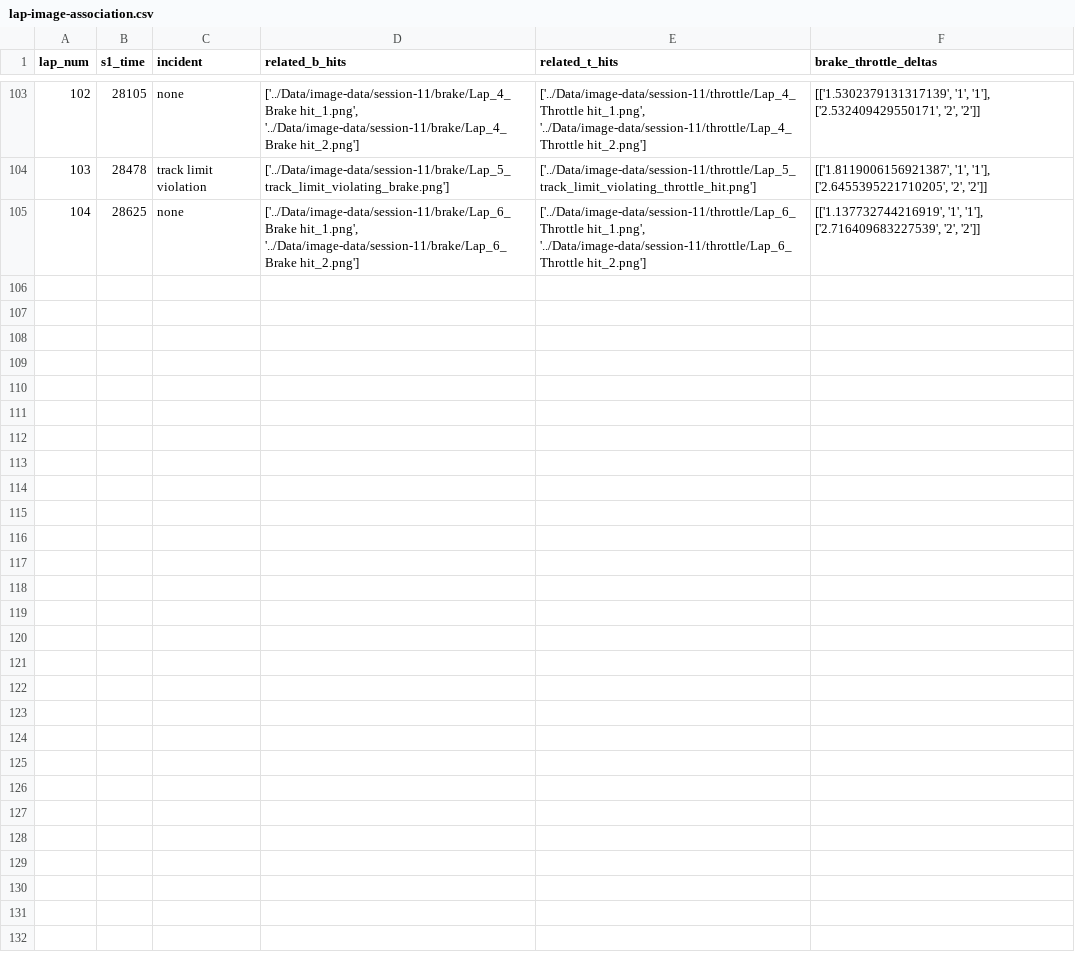
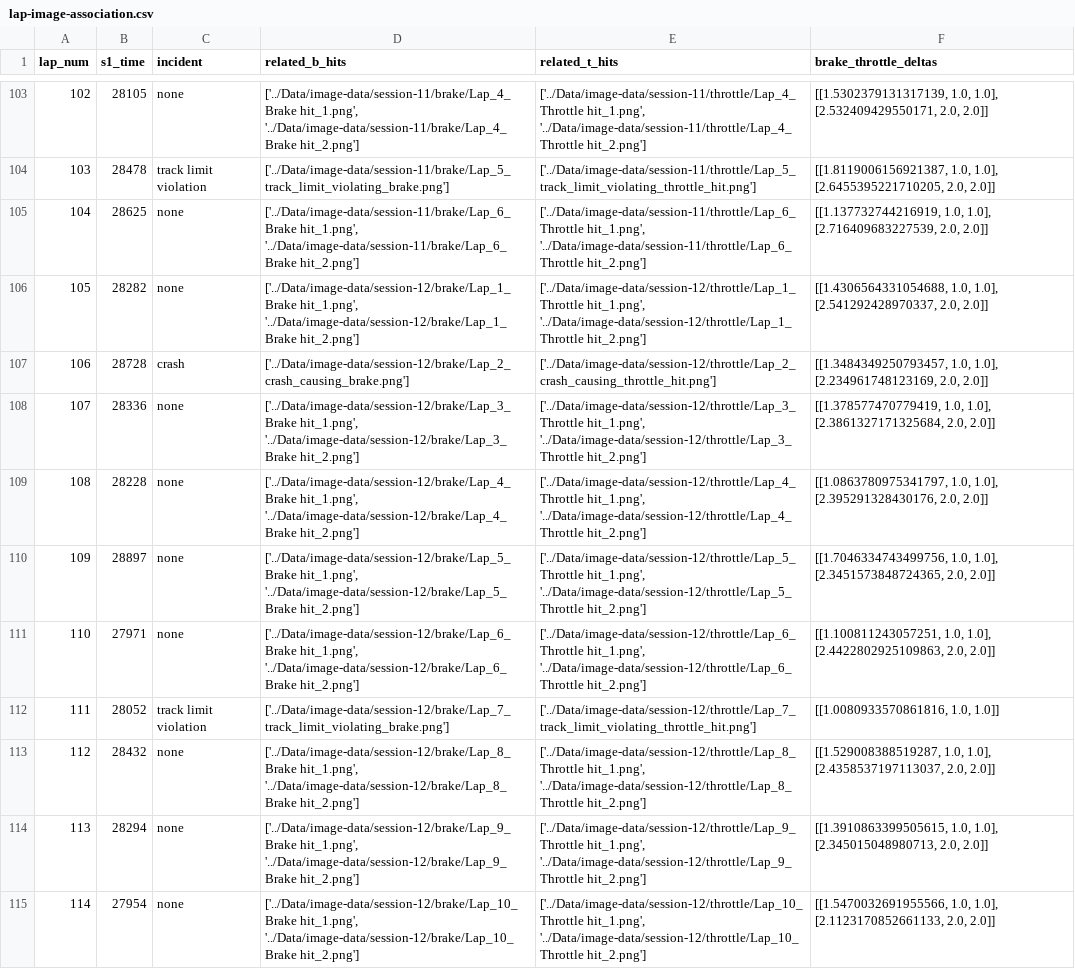
Before and after one commit to Prachet06/F1-Optimized-Cornering-Project, a CSV file: Data/collated-data/lap-image-association.csv, drawn as a sheet; only a part is shown, gaps mark what is left out; the diff covers the shown part only.

Commit message:
Updated data_collate.py and recorded more data.

```diff
--- a/Data/collated-data/lap-image-association.csv
+++ b/Data/collated-data/lap-image-association.csv
@@ -103,3 +103,13 @@ lap_num,s1_time,incident,related_b_hits,related_t_hits,brake_throttle_deltas
-102,28105,none,"['../Data/image-data/session-11/brake/Lap_4_Brake hit_1.png', '../Data/image-data/session-11/brake/Lap_4_Brake hit_2.png']","['../Data/image-data/session-11/throttle/Lap_4_Throttle hit_1.png', '../Data/image-data/session-11/throttle/Lap_4_Throttle hit_2.png']","[['1.5302379131317139', '1', '1'], ['2.532409429550171', '2', '2']]"
-103,28478,track limit violation,['../Data/image-data/session-11/brake/Lap_5_track_limit_violating_brake.png'],['../Data/image-data/session-11/throttle/Lap_5_track_limit_violating_throttle_hit.png'],"[['1.8119006156921387', '1', '1'], ['2.6455395221710205', '2', '2']]"
-104,28625,none,"['../Data/image-data/session-11/brake/Lap_6_Brake hit_1.png', '../Data/image-data/session-11/brake/Lap_6_Brake hit_2.png']","['../Data/image-data/session-11/throttle/Lap_6_Throttle hit_1.png', '../Data/image-data/session-11/throttle/Lap_6_Throttle hit_2.png']","[['1.137732744216919', '1', '1'], ['2.716409683227539', '2', '2']]"
+102,28105,none,"['../Data/image-data/session-11/brake/Lap_4_Brake hit_1.png', '../Data/image-data/session-11/brake/Lap_4_Brake hit_2.png']","['../Data/image-data/session-11/throttle/Lap_4_Throttle hit_1.png', '../Data/image-data/session-11/throttle/Lap_4_Throttle hit_2.png']","[[1.5302379131317139, 1.0, 1.0], [2.532409429550171, 2.0, 2.0]]"
+103,28478,track limit violation,['../Data/image-data/session-11/brake/Lap_5_track_limit_violating_brake.png'],['../Data/image-data/session-11/throttle/Lap_5_track_limit_violating_throttle_hit.png'],"[[1.8119006156921387, 1.0, 1.0], [2.6455395221710205, 2.0, 2.0]]"
+104,28625,none,"['../Data/image-data/session-11/brake/Lap_6_Brake hit_1.png', '../Data/image-data/session-11/brake/Lap_6_Brake hit_2.png']","['../Data/image-data/session-11/throttle/Lap_6_Throttle hit_1.png', '../Data/image-data/session-11/throttle/Lap_6_Throttle hit_2.png']","[[1.137732744216919, 1.0, 1.0], [2.716409683227539, 2.0, 2.0]]"
+105,28282,none,"['../Data/image-data/session-12/brake/Lap_1_Brake hit_1.png', '../Data/image-data/session-12/brake/Lap_1_Brake hit_2.png']","['../Data/image-data/session-12/throttle/Lap_1_Throttle hit_1.png', '../Data/image-data/session-12/throttle/Lap_1_Throttle hit_2.png']","[[1.4306564331054688, 1.0, 1.0], [2.541292428970337, 2.0, 2.0]]"
+106,28728,crash,['../Data/image-data/session-12/brake/Lap_2_crash_causing_brake.png'],['../Data/image-data/session-12/throttle/Lap_2_crash_causing_throttle_hit.png'],"[[1.3484349250793457, 1.0, 1.0], [2.234961748123169, 2.0, 2.0]]"
+107,28336,none,"['../Data/image-data/session-12/brake/Lap_3_Brake hit_1.png', '../Data/image-data/session-12/brake/Lap_3_Brake hit_2.png']","['../Data/image-data/session-12/throttle/Lap_3_Throttle hit_1.png', '../Data/image-data/session-12/throttle/Lap_3_Throttle hit_2.png']","[[1.378577470779419, 1.0, 1.0], [2.3861327171325684, 2.0, 2.0]]"
+108,28228,none,"['../Data/image-data/session-12/brake/Lap_4_Brake hit_1.png', '../Data/image-data/session-12/brake/Lap_4_Brake hit_2.png']","['../Data/image-data/session-12/throttle/Lap_4_Throttle hit_1.png', '../Data/image-data/session-12/throttle/Lap_4_Throttle hit_2.png']","[[1.0863780975341797, 1.0, 1.0], [2.395291328430176, 2.0, 2.0]]"
+109,28897,none,"['../Data/image-data/session-12/brake/Lap_5_Brake hit_1.png', '../Data/image-data/session-12/brake/Lap_5_Brake hit_2.png']","['../Data/image-data/session-12/throttle/Lap_5_Throttle hit_1.png', '../Data/image-data/session-12/throttle/Lap_5_Throttle hit_2.png']","[[1.7046334743499756, 1.0, 1.0], [2.3451573848724365, 2.0, 2.0]]"
+110,27971,none,"['../Data/image-data/session-12/brake/Lap_6_Brake hit_1.png', '../Data/image-data/session-12/brake/Lap_6_Brake hit_2.png']","['../Data/image-data/session-12/throttle/Lap_6_Throttle hit_1.png', '../Data/image-data/session-12/throttle/Lap_6_Throttle hit_2.png']","[[1.100811243057251, 1.0, 1.0], [2.4422802925109863, 2.0, 2.0]]"
+111,28052,track limit violation,['../Data/image-data/session-12/brake/Lap_7_track_limit_violating_brake.png'],['../Data/image-data/session-12/throttle/Lap_7_track_limit_violating_throttle_hit.png'],"[[1.0080933570861816, 1.0, 1.0]]"
+112,28432,none,"['../Data/image-data/session-12/brake/Lap_8_Brake hit_1.png', '../Data/image-data/session-12/brake/Lap_8_Brake hit_2.png']","['../Data/image-data/session-12/throttle/Lap_8_Throttle hit_1.png', '../Data/image-data/session-12/throttle/Lap_8_Throttle hit_2.png']","[[1.529008388519287, 1.0, 1.0], [2.4358537197113037, 2.0, 2.0]]"
+113,28294,none,"['../Data/image-data/session-12/brake/Lap_9_Brake hit_1.png', '../Data/image-data/session-12/brake/Lap_9_Brake hit_2.png']","['../Data/image-data/session-12/throttle/Lap_9_Throttle hit_1.png', '../Data/image-data/session-12/throttle/Lap_9_Throttle hit_2.png']","[[1.3910863399505615, 1.0, 1.0], [2.345015048980713, 2.0, 2.0]]"
+114,27954,none,"['../Data/image-data/session-12/brake/Lap_10_Brake hit_1.png', '../Data/image-data/session-12/brake/Lap_10_Brake hit_2.png']","['../Data/image-data/session-12/throttle/Lap_10_Throttle hit_1.png', '../Data/image-data/session-12/throttle/Lap_10_Throttle hit_2.png']","[[1.5470032691955566, 1.0, 1.0], [2.1123170852661133, 2.0, 2.0]]"
```
Also changed, not shown: 54 edited cells elsewhere in this file, 40 other files.
